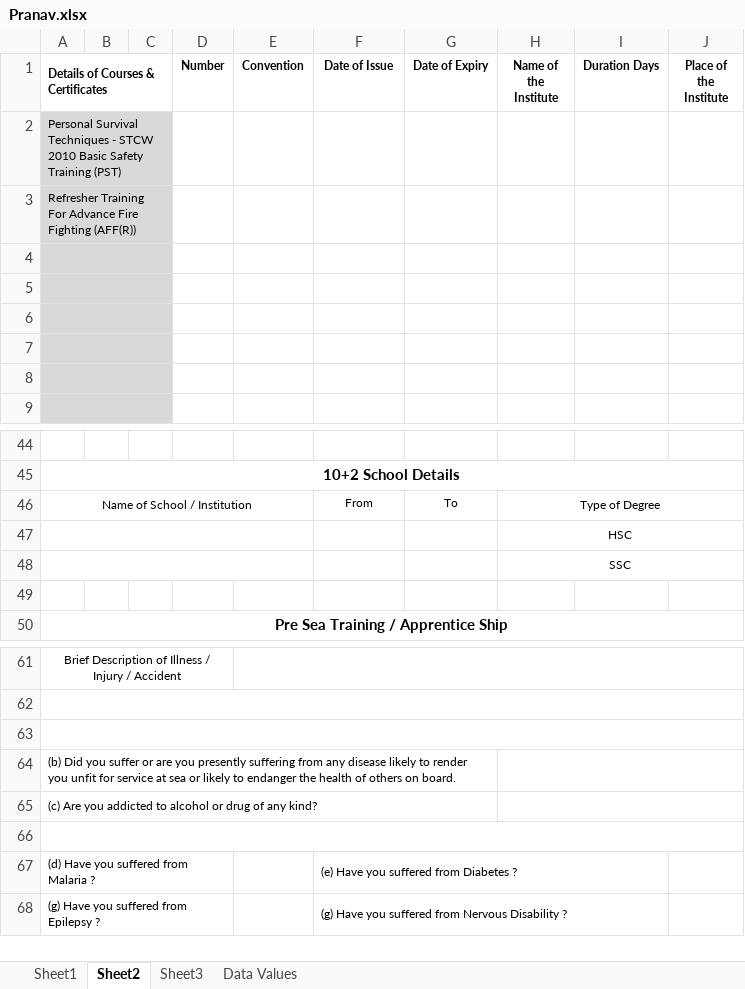
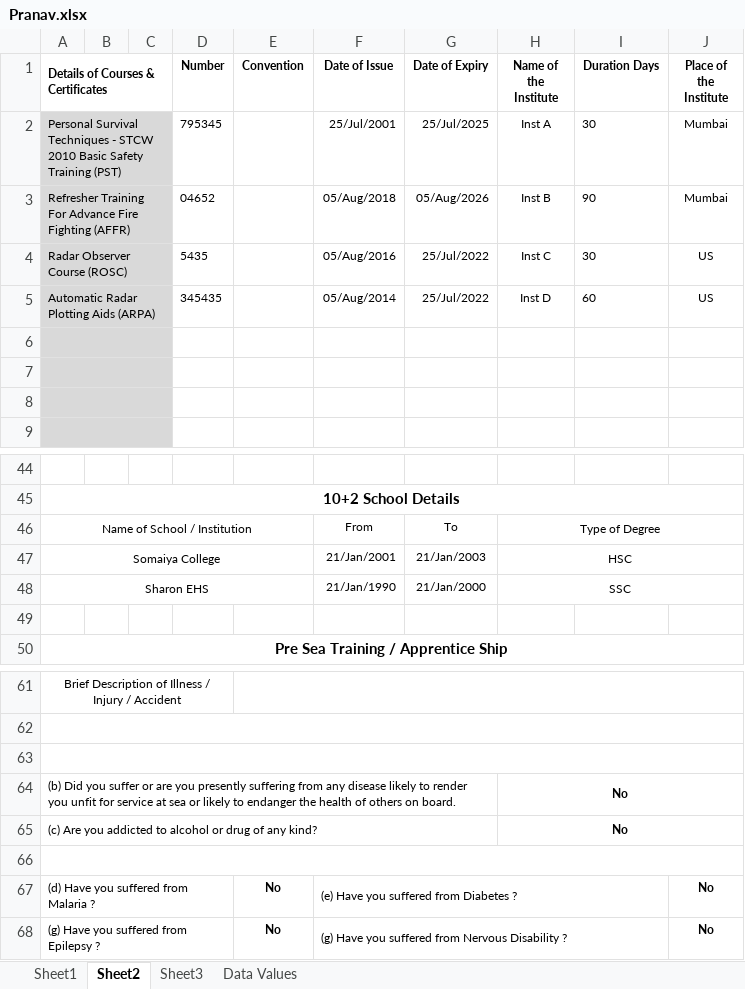
Before and after one commit to pranavgangani/shipping_erp, an Excel workbook: Pranav.xlsx, sheet Sheet2, drawn as a sheet; only a part is shown, gaps mark what is left out; values as stored, in another font and other column widths than the file's, no borders; removed rows and columns are numbered as before the commit, all else as after; the diff names each change by its address in the sheet, - before the commit and + after, or states it on an @@ line.

```diff
--- a/Pranav.xlsx (sheet Sheet2)
+++ b/Pranav.xlsx (sheet Sheet2)
-row 2: Personal Survival Techniques - STCW 2010 Basic Safety Training (PST)
-row 3: Refresher Training For Advance Fire Fighting (AFF(R))
-row 2: (empty)
+row 2: Personal Survival Techniques - STCW 2010 Basic Safety Training (PST) |  |  | 795345 |  | 25/Jul/2001 | 25/Jul/2025 | Inst A | 30 | Mumbai
-row 3: (empty)
+row 3: Refresher Training For Advance Fire Fighting (AFFR) |  |  | 04652 |  | 05/Aug/2018 | 05/Aug/2026 | Inst B | 90 | Mumbai
+row 4: Radar Observer Course (ROSC) |  |  | 5435 |  | 05/Aug/2016 | 25/Jul/2022 | Inst C | 30 | US
+row 5: Automatic Radar Plotting Aids (ARPA) |  |  | 345435 |  | 05/Aug/2014 | 25/Jul/2022 | Inst D | 60 | US
-row 47:  |  |  |  |  |  |  | HSC
-row 48:  |  |  |  |  |  |  | SSC
+row 47: Somaiya College |  |  |  |  | 21/Jan/2001 | 21/Jan/2003 | HSC
+row 48: Sharon EHS |  |  |  |  | 21/Jan/1990 | 21/Jan/2000 | SSC
-H64:H65 (Name of the Institute): (empty)
+H64:H65 (Name of the Institute): No
-E67:E68 (Convention): (empty)
+E67:E68 (Convention): No
-J67:J68 (Place of the Institute): (empty)
+J67:J68 (Place of the Institute): No
```
Also changed, not shown: sheet Sheet1, sheet Sheet3, sheet Data Values, 8 other files.
